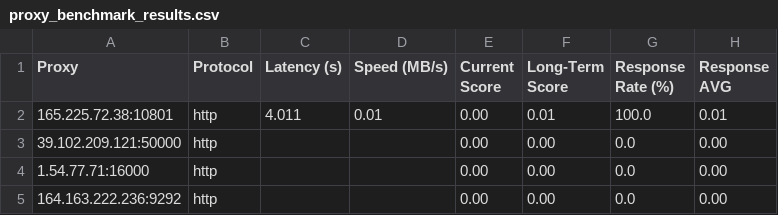
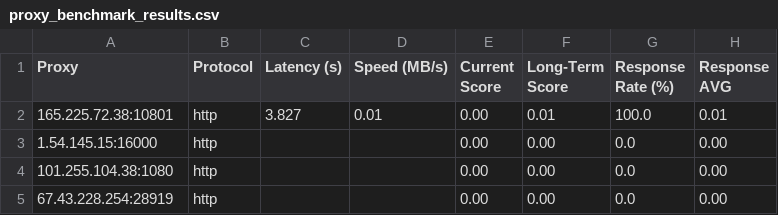
Before and after one commit to MuRongPIG/Proxy-Master, a CSV file: Output/proxy_benchmark_results.csv, drawn as a sheet.

```diff
--- a/Output/proxy_benchmark_results.csv
+++ b/Output/proxy_benchmark_results.csv
@@ -1,5 +1,5 @@
 Proxy,Protocol,Latency (s),Speed (MB/s),Current Score,Long-Term Score,Response Rate (%),Response AVG
-165.225.72.38:10801,http,4.011,0.01,0.00,0.01,100.0,0.01
-39.102.209.121:50000,http,,,0.00,0.00,0.0,0.00
-1.54.77.71:16000,http,,,0.00,0.00,0.0,0.00
-164.163.222.236:9292,http,,,0.00,0.00,0.0,0.00
+165.225.72.38:10801,http,3.827,0.01,0.00,0.01,100.0,0.01
+1.54.145.15:16000,http,,,0.00,0.00,0.0,0.00
+101.255.104.38:1080,http,,,0.00,0.00,0.0,0.00
+67.43.228.254:28919,http,,,0.00,0.00,0.0,0.00
```
Also changed, not shown: Output/proxy_history.csv, 4 other files.
